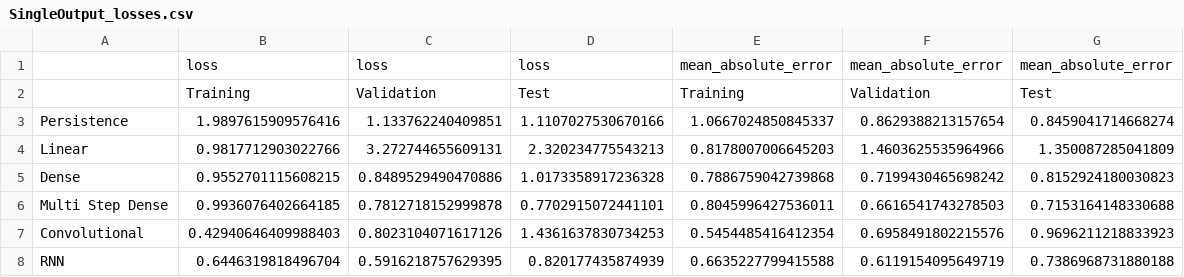
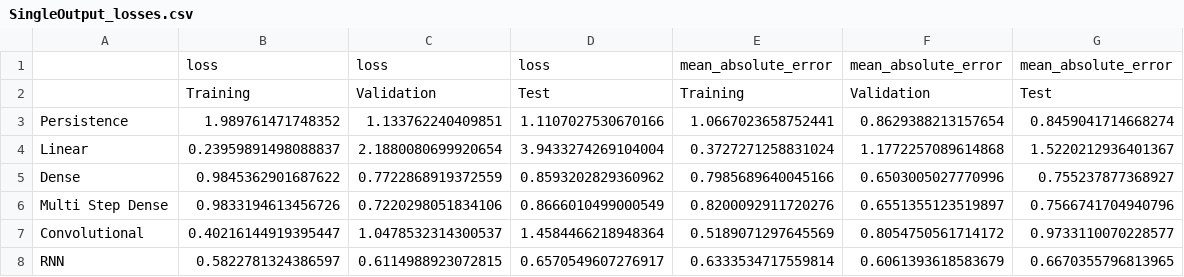
Before and after one commit to hubtru/SalesTrendsAnalyzer, a CSV file: Experiments/outputs/SingleOutput_losses.csv, drawn as a sheet.

```diff
--- a/Experiments/outputs/SingleOutput_losses.csv
+++ b/Experiments/outputs/SingleOutput_losses.csv
@@ -2,7 +2,7 @@
 ,Training,Validation,Test,Training,Validation,Test
-Persistence,1.9897615909576416,1.133762240409851,1.1107027530670166,1.0667024850845337,0.8629388213157654,0.8459041714668274
-Linear,0.9817712903022766,3.272744655609131,2.320234775543213,0.8178007006645203,1.4603625535964966,1.350087285041809
-Dense,0.9552701115608215,0.8489529490470886,1.0173358917236328,0.7886759042739868,0.7199430465698242,0.8152924180030823
-Multi Step Dense,0.9936076402664185,0.7812718152999878,0.7702915072441101,0.8045996427536011,0.6616541743278503,0.7153164148330688
-Convolutional,0.42940646409988403,0.8023104071617126,1.4361637830734253,0.5454485416412354,0.6958491802215576,0.9696211218833923
-RNN,0.6446319818496704,0.5916218757629395,0.820177435874939,0.6635227799415588,0.6119154095649719,0.7386968731880188
+Persistence,1.989761471748352,1.133762240409851,1.1107027530670166,1.0667023658752441,0.8629388213157654,0.8459041714668274
+Linear,0.23959891498088837,2.1880080699920654,3.9433274269104004,0.3727271258831024,1.1772257089614868,1.5220212936401367
+Dense,0.9845362901687622,0.7722868919372559,0.8593202829360962,0.7985689640045166,0.6503005027770996,0.755237877368927
+Multi Step Dense,0.9833194613456726,0.7220298051834106,0.8666010499000549,0.8200092911720276,0.6551355123519897,0.7566741704940796
+Convolutional,0.40216144919395447,1.0478532314300537,1.4584466218948364,0.5189071297645569,0.8054750561714172,0.9733110070228577
+RNN,0.5822781324386597,0.6114988923072815,0.6570549607276917,0.6333534717559814,0.6061393618583679,0.6670355796813965
```
Also changed, not shown: Experiments/outputs/MultiOutput-NoWeather_results.csv, Experiments/outputs/MultiOutput_losses.csv, 18 other files.
